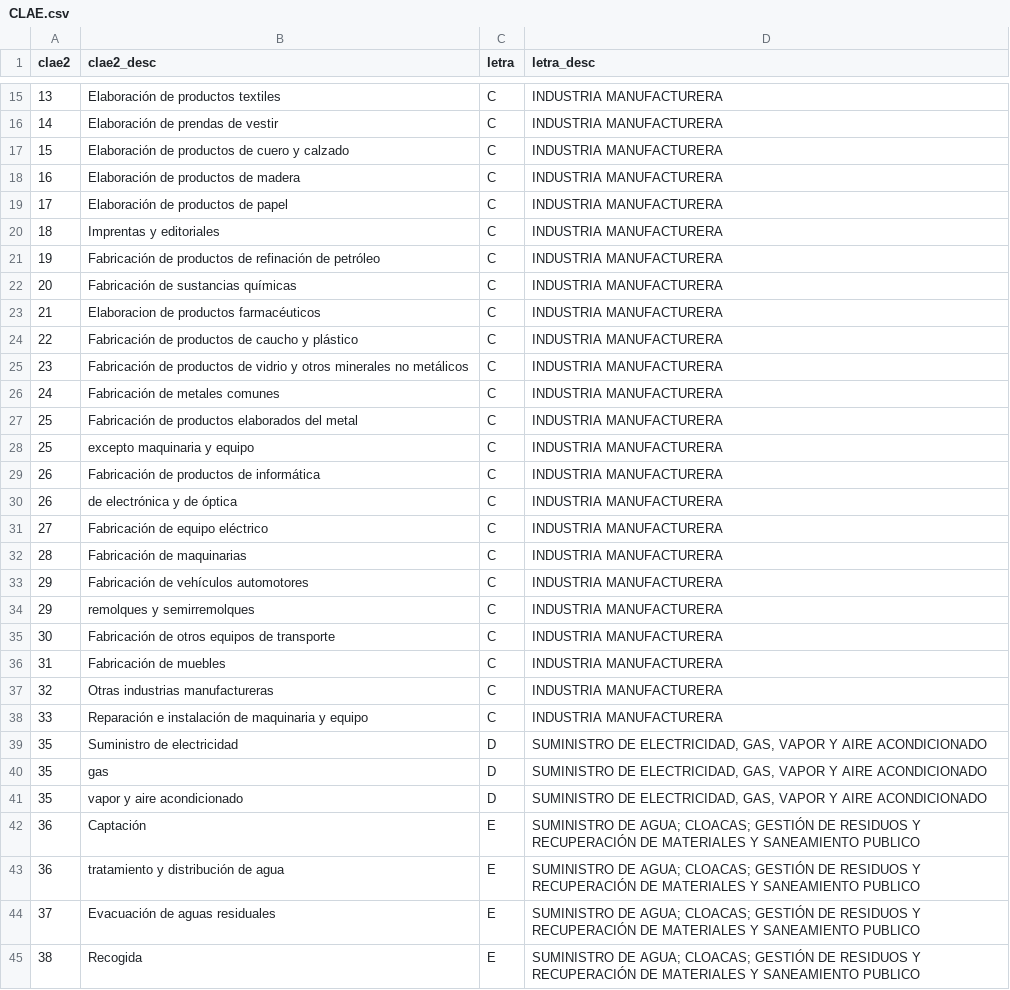
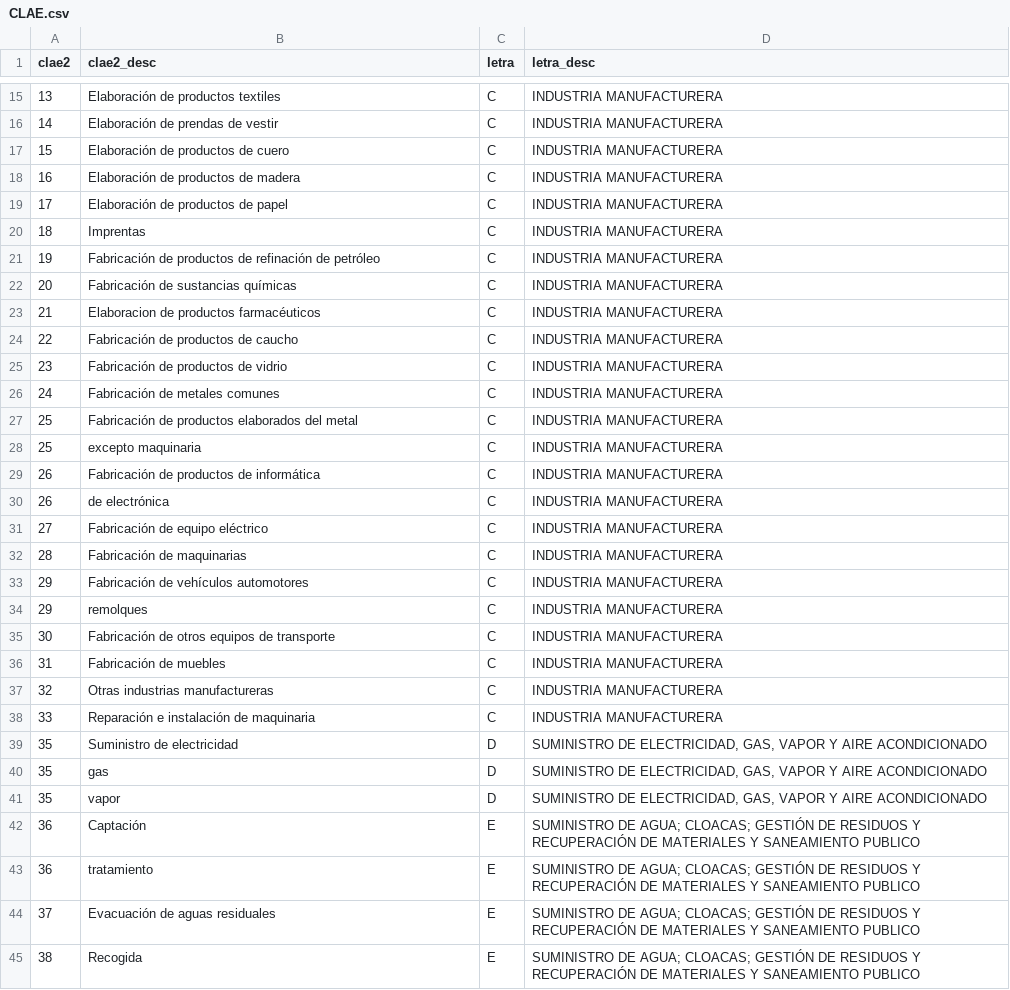
Before and after one commit to agantes/LDD, a CSV file: TP-01/TablasLimpias/CLAE.csv, drawn as a sheet; only a part is shown, gaps mark what is left out; the diff covers the shown part only.

Commit message:
Update CLAE.csv

```diff
--- a/TP-01/TablasLimpias/CLAE.csv
+++ b/TP-01/TablasLimpias/CLAE.csv
@@ -16,6 +16,6 @@ clae2,clae2_desc,letra,letra_desc
 14,Elaboración de prendas de vestir,C, INDUSTRIA MANUFACTURERA
-15,Elaboración de productos de cuero y calzado,C, INDUSTRIA MANUFACTURERA
+15,Elaboración de productos de cuero,C, INDUSTRIA MANUFACTURERA
 16,Elaboración de productos de madera,C, INDUSTRIA MANUFACTURERA
 17,Elaboración de productos de papel,C, INDUSTRIA MANUFACTURERA
-18,Imprentas y editoriales,C, INDUSTRIA MANUFACTURERA
+18,Imprentas,C, INDUSTRIA MANUFACTURERA
 19,Fabricación de productos de refinación de petróleo,C, INDUSTRIA MANUFACTURERA
@@ -23,9 +23,9 @@ clae2,clae2_desc,letra,letra_desc
 21,Elaboracion de productos farmacéuticos,C, INDUSTRIA MANUFACTURERA
-22,Fabricación de productos de caucho y plástico,C, INDUSTRIA MANUFACTURERA
-23,Fabricación de productos de vidrio y otros minerales no metálicos,C, INDUSTRIA MANUFACTURERA
+22,Fabricación de productos de caucho,C, INDUSTRIA MANUFACTURERA
+23,Fabricación de productos de vidrio,C, INDUSTRIA MANUFACTURERA
 24,Fabricación de metales comunes,C, INDUSTRIA MANUFACTURERA
 25,Fabricación de productos elaborados del metal,C, INDUSTRIA MANUFACTURERA
-25,excepto maquinaria y equipo,C, INDUSTRIA MANUFACTURERA
+25,excepto maquinaria,C, INDUSTRIA MANUFACTURERA
 26,Fabricación de productos de informática,C, INDUSTRIA MANUFACTURERA
-26,de electrónica y de óptica,C, INDUSTRIA MANUFACTURERA
+26,de electrónica,C, INDUSTRIA MANUFACTURERA
 27,Fabricación de equipo eléctrico,C, INDUSTRIA MANUFACTURERA
@@ -33,3 +33,3 @@ clae2,clae2_desc,letra,letra_desc
 29,Fabricación de vehículos automotores,C, INDUSTRIA MANUFACTURERA
-29,remolques y semirremolques,C, INDUSTRIA MANUFACTURERA
+29,remolques,C, INDUSTRIA MANUFACTURERA
 30,Fabricación de otros equipos de transporte,C, INDUSTRIA MANUFACTURERA
@@ -37,8 +37,8 @@ clae2,clae2_desc,letra,letra_desc
 32,Otras industrias manufactureras,C, INDUSTRIA MANUFACTURERA
-33,Reparación e instalación de maquinaria y equipo,C, INDUSTRIA MANUFACTURERA
+33,Reparación e instalación de maquinaria,C, INDUSTRIA MANUFACTURERA
 35,Suministro de electricidad,D," SUMINISTRO DE ELECTRICIDAD, GAS, VAPOR Y AIRE ACONDICIONADO"
 35,gas,D," SUMINISTRO DE ELECTRICIDAD, GAS, VAPOR Y AIRE ACONDICIONADO"
-35,vapor y aire acondicionado,D," SUMINISTRO DE ELECTRICIDAD, GAS, VAPOR Y AIRE ACONDICIONADO"
+35,vapor,D," SUMINISTRO DE ELECTRICIDAD, GAS, VAPOR Y AIRE ACONDICIONADO"
 36,Captación,E, SUMINISTRO DE AGUA; CLOACAS; GESTIÓN DE RESIDUOS Y RECUPERACIÓN DE MATERIALES Y SANEAMIENTO PUBLICO
-36,tratamiento y distribución de agua,E, SUMINISTRO DE AGUA; CLOACAS; GESTIÓN DE RESIDUOS Y RECUPERACIÓN DE MATERIALES Y SANEAMIENTO PUBLICO
+36,tratamiento,E, SUMINISTRO DE AGUA; CLOACAS; GESTIÓN DE RESIDUOS Y RECUPERACIÓN DE MATERIALES Y SANEAMIENTO PUBLICO
 37,Evacuación de aguas residuales,E, SUMINISTRO DE AGUA; CLOACAS; GESTIÓN DE RESIDUOS Y RECUPERACIÓN DE MATERIALES Y SANEAMIENTO PUBLICO
```
Also changed, not shown: 37 edited cells elsewhere in this file.
